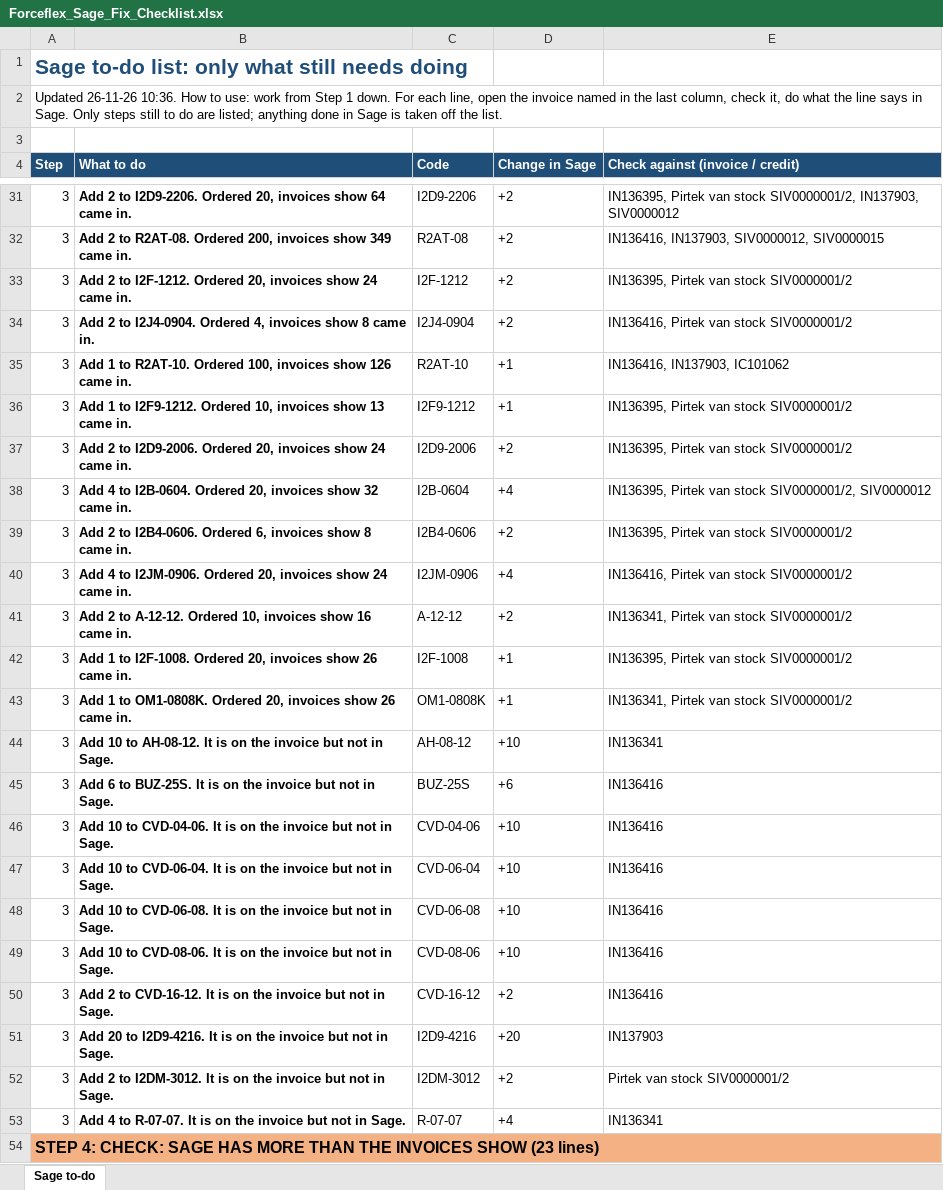
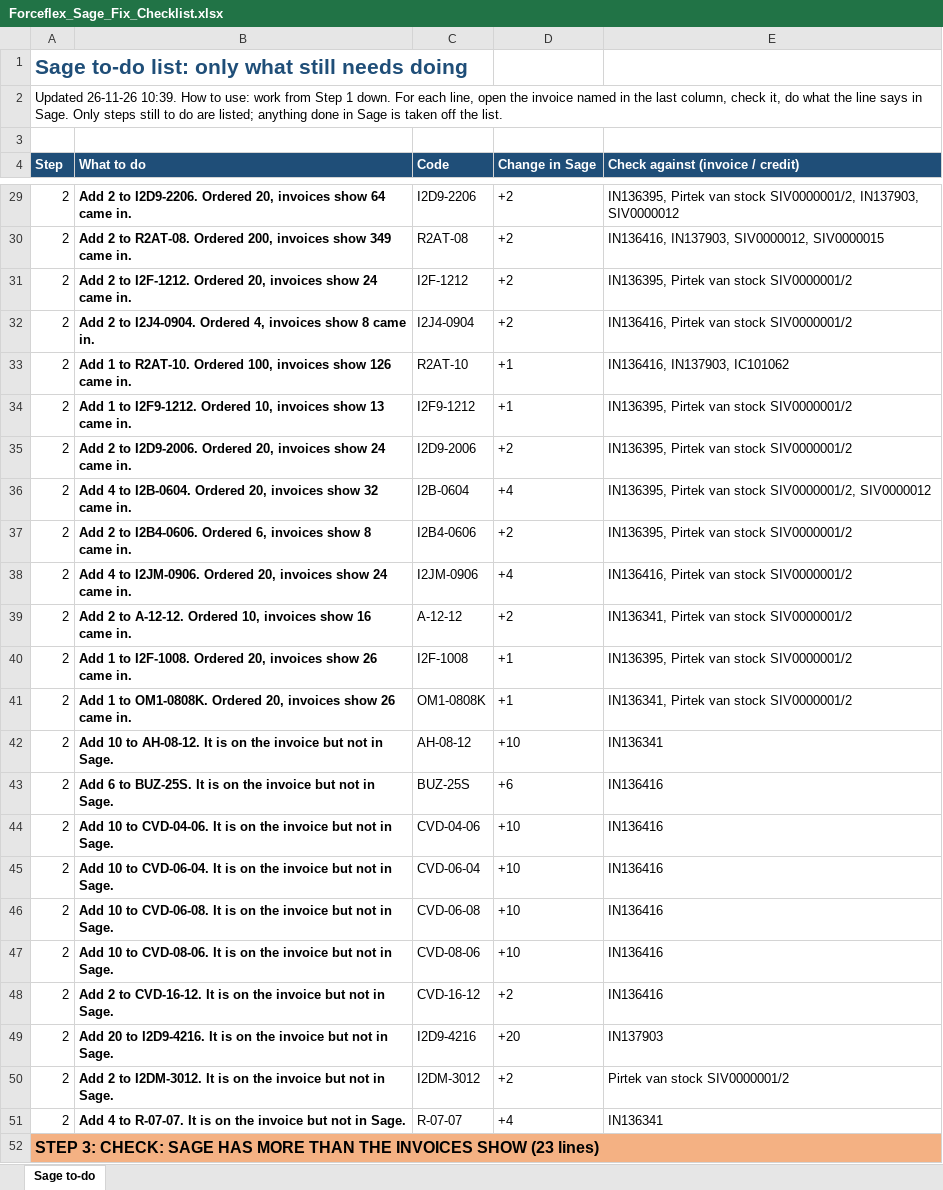
Before and after one commit to MichaelB1300/Forceflex-stock-live, an Excel workbook: Forceflex_Sage_Fix_Checklist.xlsx, sheet Sage to-do, drawn as a sheet; only a part is shown, gaps mark what is left out; values as stored, in another font and other column widths than the file's, no borders; addresses are those after the commit; the diff covers the shown part only; the diff names each change by its address in the sheet, - before the commit and + after, or states it on an @@ line.

```diff
--- a/Forceflex_Sage_Fix_Checklist.xlsx (sheet Sage to-do)
+++ b/Forceflex_Sage_Fix_Checklist.xlsx (sheet Sage to-do)
-A2 (Step): Updated 26-11-26 10:36. How to…
+A2 (Step): Updated 26-11-26 10:39. How to…
-A29:A51 (Step): 3
+A29:A51 (Step): 2
-A52 (Step): STEP 4: CHECK: SAGE…
+A52 (Step): STEP 3: CHECK: SAGE…
```
Also changed, not shown: 2 removed rows and 58 edited cells elsewhere in this sheet, Forceflex_Discrepancies.xlsx, Forceflex_Discrepancies_List.xlsx, 6 other files.
